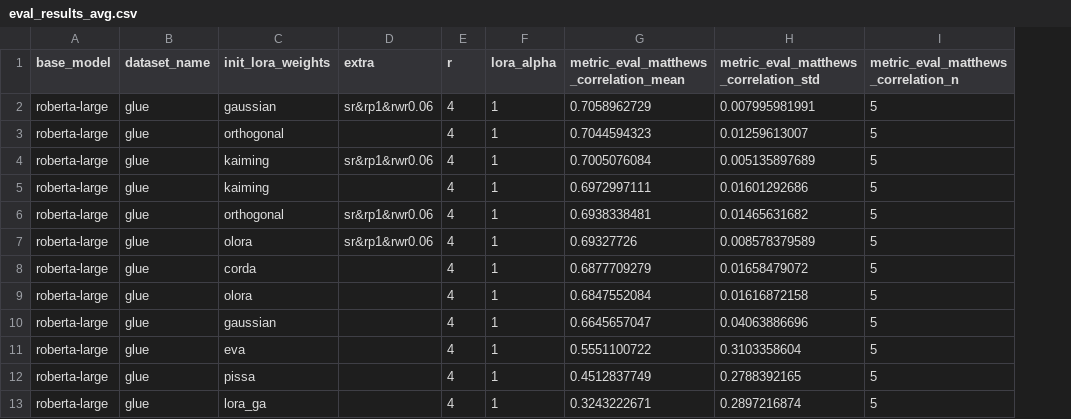
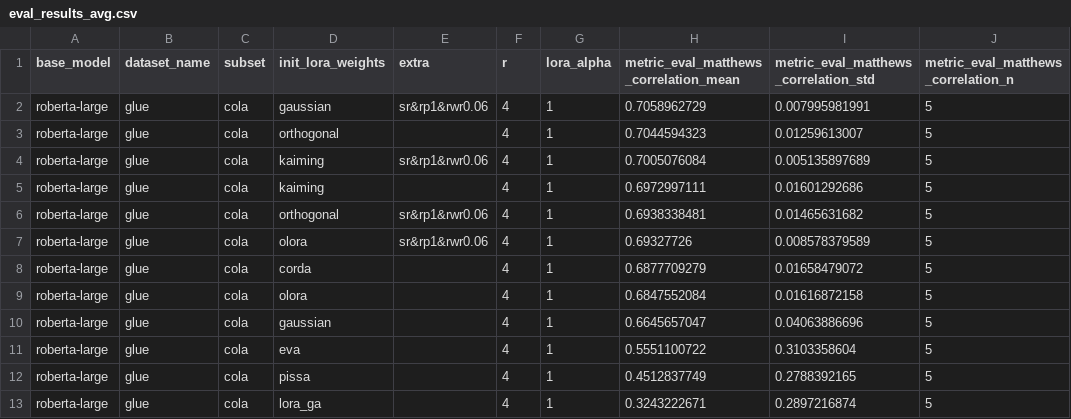
Before and after one commit to UnbearableFate/lora-ns, a CSV file: all_results/roberta-large/glue/cola/eval_results_avg.csv, drawn as a sheet; the diff names each change by its address in the sheet, - before the commit and + after, or states it on an @@ line.

```diff
--- a/all_results/roberta-large/glue/cola/eval_results_avg.csv
+++ b/all_results/roberta-large/glue/cola/eval_results_avg.csv
+column C (subset), rows 2-13: all cola
```
Also changed, not shown: 11 other files.
